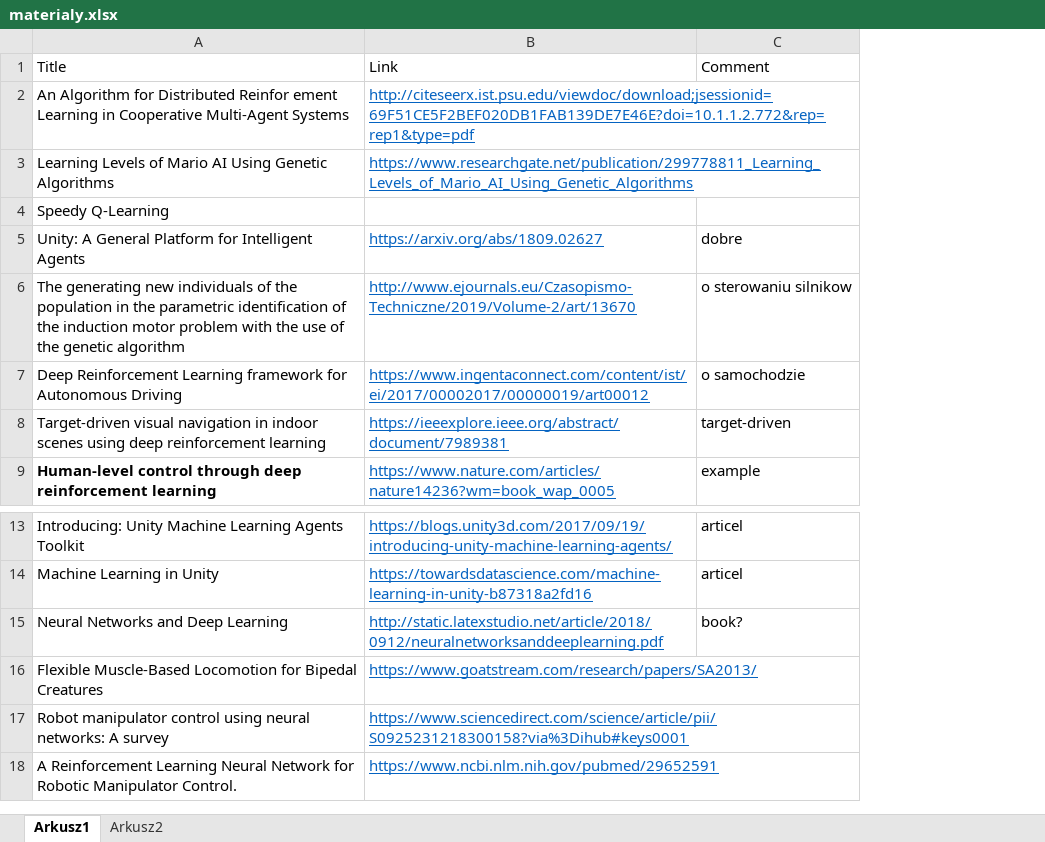
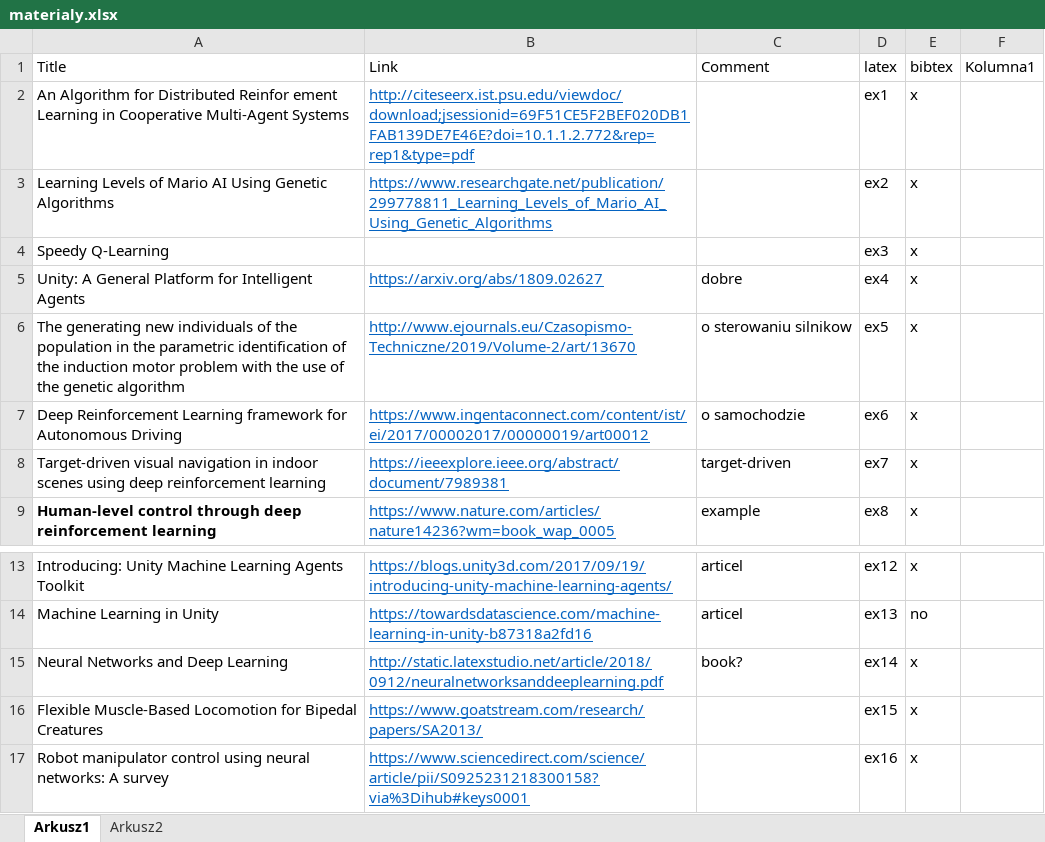
Before and after one commit to jkpawlowski96/AI, an Excel workbook: doc/materialy.xlsx, sheet Arkusz1, drawn as a sheet; only a part is shown, gaps mark what is left out; values as stored, in another font and other column widths than the file's, no borders; table styles not drawn; removed rows and columns are numbered as before the commit, all else as after; the diff names each change by its address in the sheet, - before the commit and + after, or states it on an @@ line.

```diff
--- a/doc/materialy.xlsx (sheet Arkusz1)
+++ b/doc/materialy.xlsx (sheet Arkusz1)
+column D (latex), rows 2-9: ex1 | ex2 | ex3 | ex4 | ex5 | ex6 | ex7 | ex8; rows 13-17: ex12 | ex13 | ex14 | ex15 | ex16
+column E (bibtex), rows 2-9: all x; rows 13-17: x | no | x | x | x
+column F (Kolumna1), empty
-row 18: A Reinforcement Learning Neural Network for Robotic Manipulator Control. | https://www.ncbi.nlm.nih.gov/pubmed/29652591
```
Also changed, not shown: 8 other files.
